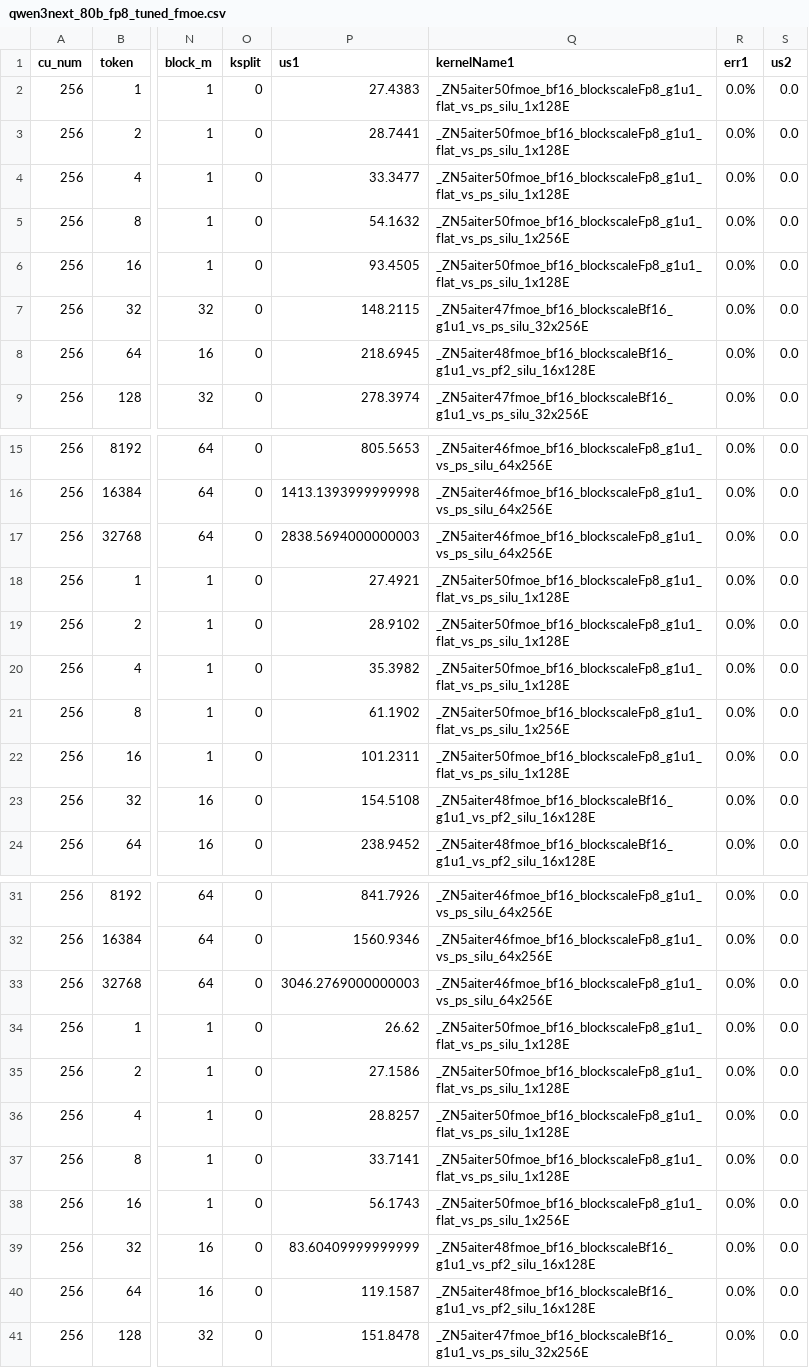
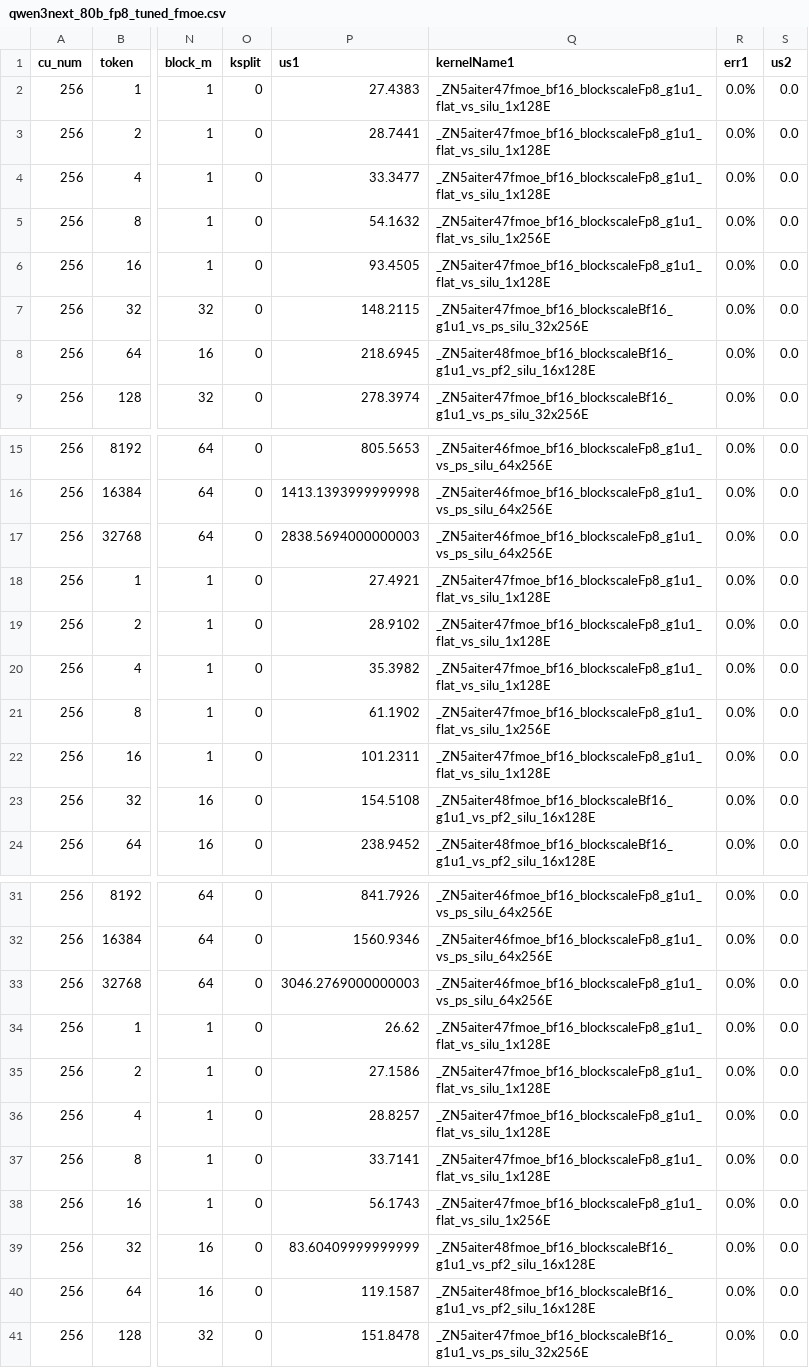
Before and after one commit to nholmber/aiter, a CSV file: aiter/configs/model_configs/qwen3next_80b_fp8_tuned_fmoe.csv, drawn as a sheet; only a part is shown, gaps mark what is left out; the diff covers the shown part only; the diff names each change by its address in the sheet, - before the commit and + after, or states it on an @@ line.

Commit message:
Remove memset for a flat fmoe

```diff
--- a/aiter/configs/model_configs/qwen3next_80b_fp8_tuned_fmoe.csv
+++ b/aiter/configs/model_configs/qwen3next_80b_fp8_tuned_fmoe.csv
-Q2:Q4 (kernelName1): _ZN5aiter50fmoe_bf16_blockscaleFp8_g1u1_flat_vs_ps_silu_1x128E
+Q2:Q4 (kernelName1): _ZN5aiter47fmoe_bf16_blockscaleFp8_g1u1_flat_vs_silu_1x128E
-Q5 (kernelName1): _ZN5aiter50fmoe_bf16_blockscaleFp8_g1u1_flat_vs_ps_silu_1x256E
+Q5 (kernelName1): _ZN5aiter47fmoe_bf16_blockscaleFp8_g1u1_flat_vs_silu_1x256E
-Q6 (kernelName1): _ZN5aiter50fmoe_bf16_blockscaleFp8_g1u1_flat_vs_ps_silu_1x128E
+Q6 (kernelName1): _ZN5aiter47fmoe_bf16_blockscaleFp8_g1u1_flat_vs_silu_1x128E
-Q18:Q20 (kernelName1): _ZN5aiter50fmoe_bf16_blockscaleFp8_g1u1_flat_vs_ps_silu_1x128E
+Q18:Q20 (kernelName1): _ZN5aiter47fmoe_bf16_blockscaleFp8_g1u1_flat_vs_silu_1x128E
-Q21 (kernelName1): _ZN5aiter50fmoe_bf16_blockscaleFp8_g1u1_flat_vs_ps_silu_1x256E
+Q21 (kernelName1): _ZN5aiter47fmoe_bf16_blockscaleFp8_g1u1_flat_vs_silu_1x256E
-Q22 (kernelName1): _ZN5aiter50fmoe_bf16_blockscaleFp8_g1u1_flat_vs_ps_silu_1x128E
+Q22 (kernelName1): _ZN5aiter47fmoe_bf16_blockscaleFp8_g1u1_flat_vs_silu_1x128E
-Q34:Q37 (kernelName1): _ZN5aiter50fmoe_bf16_blockscaleFp8_g1u1_flat_vs_ps_silu_1x128E
+Q34:Q37 (kernelName1): _ZN5aiter47fmoe_bf16_blockscaleFp8_g1u1_flat_vs_silu_1x128E
-Q38 (kernelName1): _ZN5aiter50fmoe_bf16_blockscaleFp8_g1u1_flat_vs_ps_silu_1x256E
+Q38 (kernelName1): _ZN5aiter47fmoe_bf16_blockscaleFp8_g1u1_flat_vs_silu_1x256E
```
Also changed, not shown: 15 edited cells elsewhere in this file, hsa/gfx950/fmoe/silu/fmoe_bf16_blockscaleBf16_g1u1_silu.csv, 5 other files.
